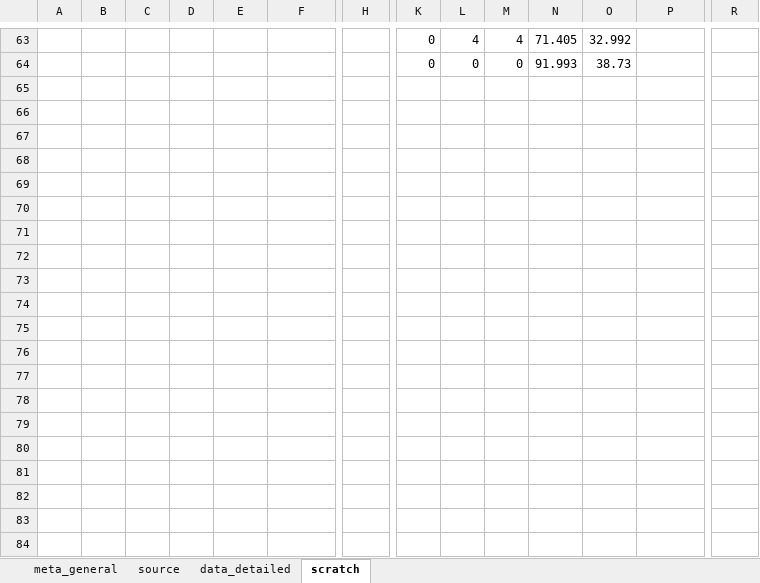
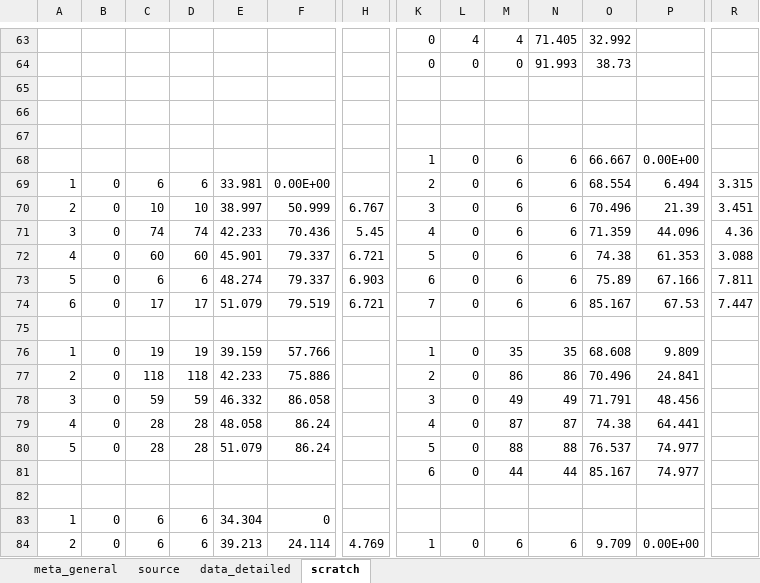
Before and after one commit to lizzieinvancouver/egret, an Excel workbook: data/egret_TA/egret_TA.xlsx, sheet scratch, drawn as a sheet; only a part is shown, gaps mark what is left out; values as stored, in another font and other column widths than the file's, no borders; rows hold the shown columns only; the diff covers the shown part only; the diff names each change by its address in the sheet, - before the commit and + after, or states it on an @@ line.

```diff
--- a/data/egret_TA/egret_TA.xlsx (sheet scratch)
+++ b/data/egret_TA/egret_TA.xlsx (sheet scratch)
+row 65: (empty)
+row 66: (empty)
+row 67: (empty)
+row 68:  |  |  |  |  |  |  | 1 | 0 | 6 | 6 | 66.667 | 0.00E+00
+row 69: 1 | 0 | 6 | 6 | 33.981 | 0.00E+00 |  | 2 | 0 | 6 | 6 | 68.554 | 6.494 | 3.315
+row 70: 2 | 0 | 10 | 10 | 38.997 | 50.999 | 6.767 | 3 | 0 | 6 | 6 | 70.496 | 21.39 | 3.451
+row 71: 3 | 0 | 74 | 74 | 42.233 | 70.436 | 5.45 | 4 | 0 | 6 | 6 | 71.359 | 44.096 | 4.36
+row 72: 4 | 0 | 60 | 60 | 45.901 | 79.337 | 6.721 | 5 | 0 | 6 | 6 | 74.38 | 61.353 | 3.088
+row 73: 5 | 0 | 6 | 6 | 48.274 | 79.337 | 6.903 | 6 | 0 | 6 | 6 | 75.89 | 67.166 | 7.811
+row 74: 6 | 0 | 17 | 17 | 51.079 | 79.519 | 6.721 | 7 | 0 | 6 | 6 | 85.167 | 67.53 | 7.447
+row 75: (empty)
+row 76: 1 | 0 | 19 | 19 | 39.159 | 57.766 |  | 1 | 0 | 35 | 35 | 68.608 | 9.809
+row 77: 2 | 0 | 118 | 118 | 42.233 | 75.886 |  | 2 | 0 | 86 | 86 | 70.496 | 24.841
+row 78: 3 | 0 | 59 | 59 | 46.332 | 86.058 |  | 3 | 0 | 49 | 49 | 71.791 | 48.456
+row 79: 4 | 0 | 28 | 28 | 48.058 | 86.24 |  | 4 | 0 | 87 | 87 | 74.38 | 64.441
+row 80: 5 | 0 | 28 | 28 | 51.079 | 86.24 |  | 5 | 0 | 88 | 88 | 76.537 | 74.977
+row 81:  |  |  |  |  |  |  | 6 | 0 | 44 | 44 | 85.167 | 74.977
+row 82: (empty)
+row 83: 1 | 0 | 6 | 6 | 34.304 | 0
+row 84: 2 | 0 | 6 | 6 | 39.213 | 24.114 | 4.769 | 1 | 0 | 6 | 6 | 9.709 | 0.00E+00
```
Also changed, not shown: 29 added rows elsewhere in this sheet, sheet data_detailed.
